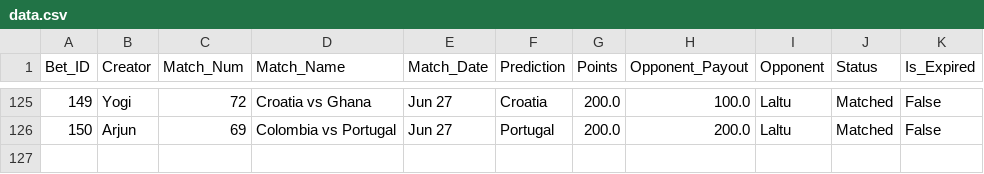
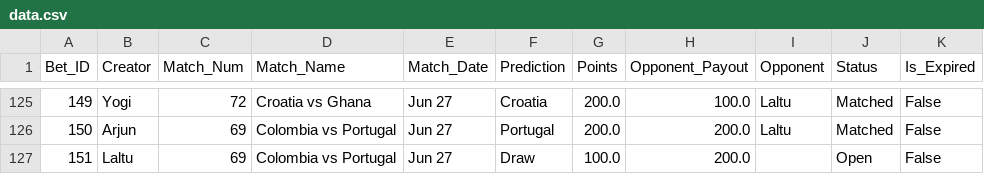
Before and after one commit to fitn40/Fitn40, a CSV file: data.csv, drawn as a sheet; only a part is shown, gaps mark what is left out; the diff names each change by its address in the sheet, - before the commit and + after, or states it on an @@ line.

Commit message:
🔄 Live Bets Auto-Sync

```diff
--- a/data.csv
+++ b/data.csv
+row 127: 151 | Laltu | 69 | Colombia vs Portugal | Jun 27 | Draw | 100.0 | 200.0 |  | Open | False
```
